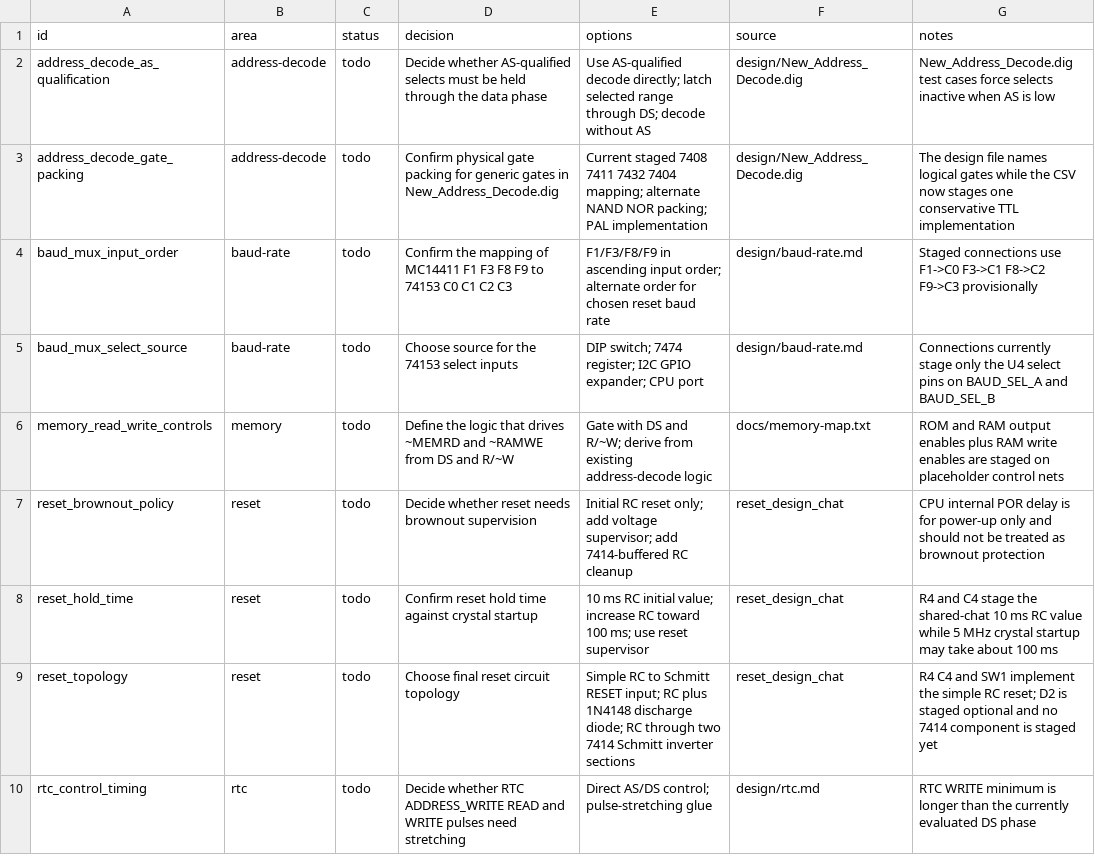
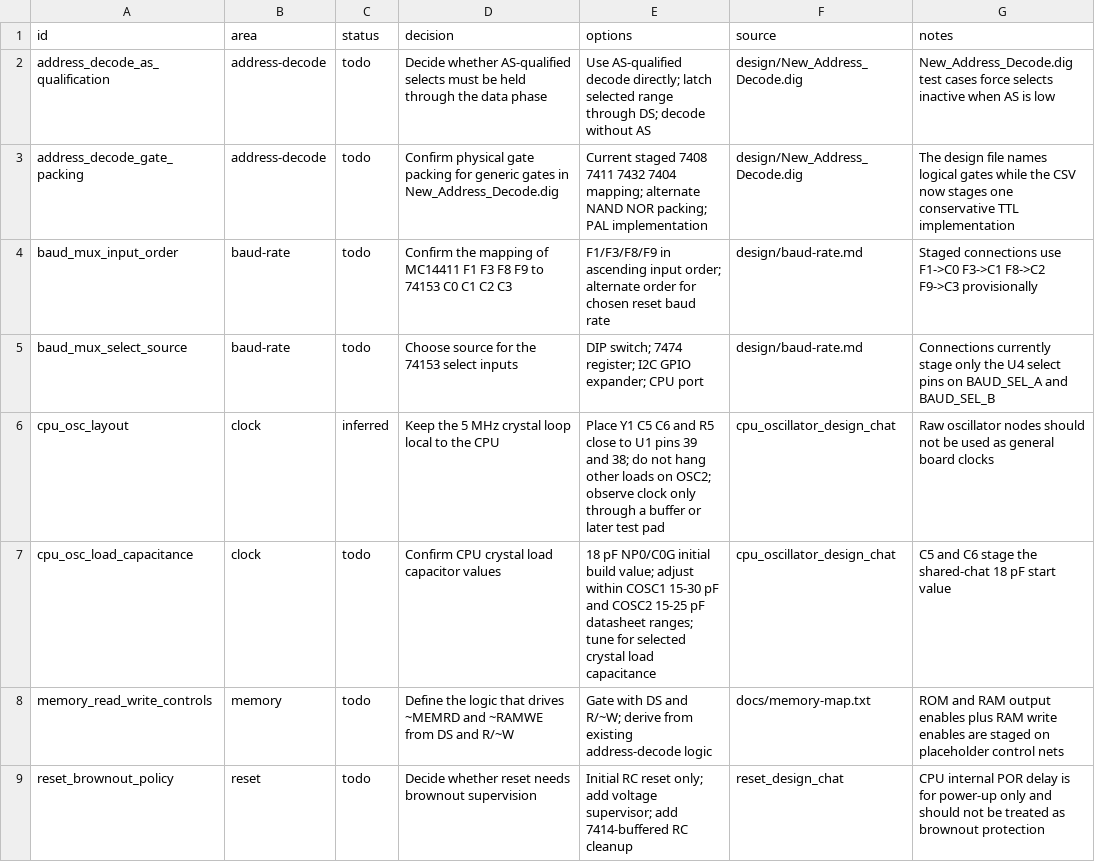
Before and after one commit to LegalizeAdulthood/6805_SBC, a CSV file: design/netlist/decisions.csv, drawn as a sheet; only a part is shown; the shorter side is filled out with more unchanged rows; the diff names each change by its address in the sheet, - before the commit and + after, or states it on an @@ line.

Commit message:
Add CPU crystal passives to netlist staging
Stage the 10 Mohm oscillator feedback resistor and two 18 pF NP0/C0G load
capacitors around the existing 5 MHz CPU crystal. Record the shared-chat
source plus tuning and layout decisions so later KiCad import keeps raw
oscillator loading explicit.

```diff
--- a/design/netlist/decisions.csv
+++ b/design/netlist/decisions.csv
+row 6: cpu_osc_layout | clock | inferred | Keep the 5 MHz crystal loop local to the CPU | Place Y1 C5 C6 and R5 close to U1 pins 39 and 38; do not hang other loads on OSC2; observe clock only through a buffer or later test pad | cpu_oscillator_design_chat | Raw oscillator nodes should not be used as general board clocks
+row 7: cpu_osc_load_capacitance | clock | todo | Confirm CPU crystal load capacitor values | 18 pF NP0/C0G initial build value; adjust within COSC1 15-30 pF and COSC2 15-25 pF datasheet ranges; tune for selected crystal load capacitance | cpu_oscillator_design_chat | C5 and C6 stage the shared-chat 18 pF start value
```
Also changed, not shown: design/netlist/aliases.csv, design/netlist/components.csv, 4 other files.
